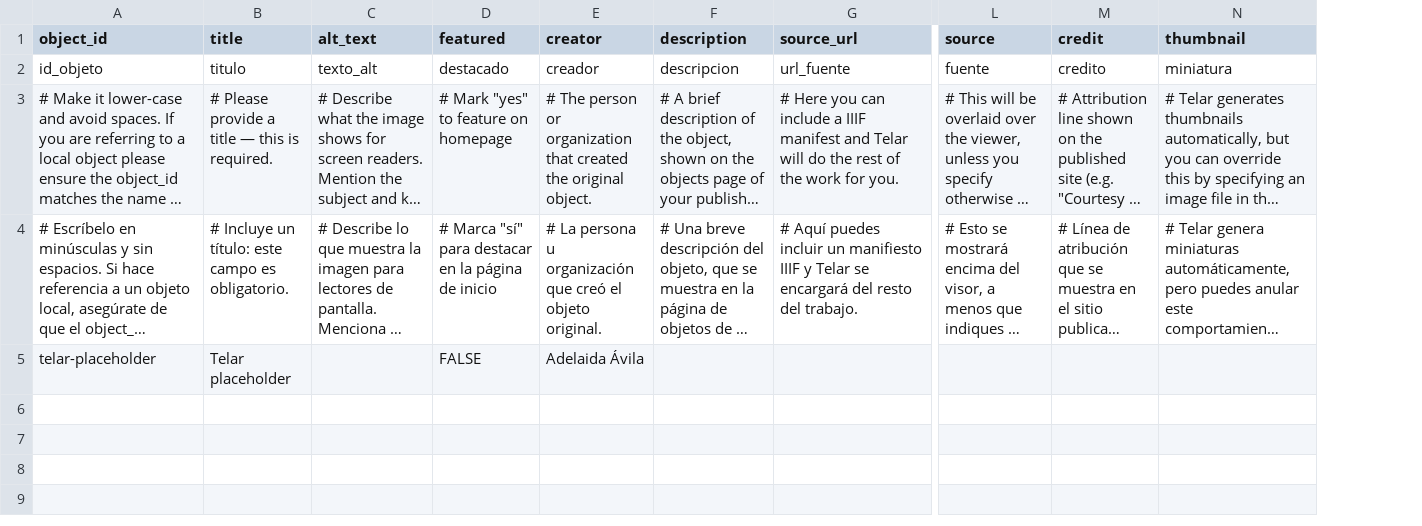
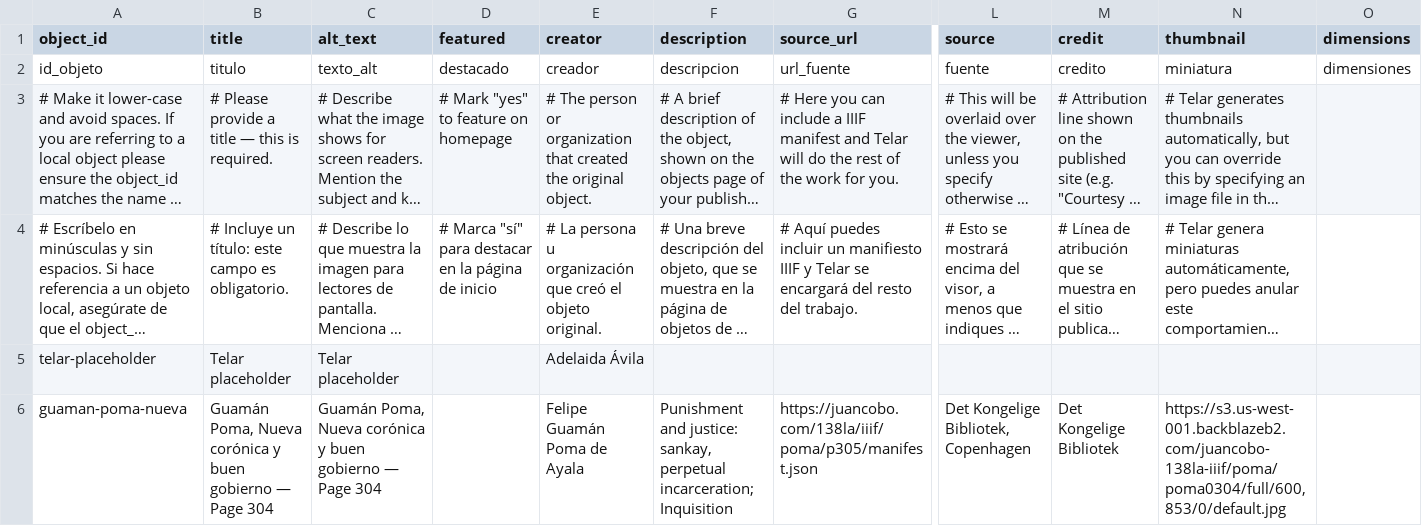
Before and after one commit to dogongem16/my-test-site, a CSV file: telar-content/spreadsheets/objects.csv, drawn as a sheet; only a part is shown, gaps mark what is left out; long unchanged cells end in …; rows hold the shown columns only; the diff names each change by its address in the sheet, - before the commit and + after, or states it on an @@ line.

Commit message:
Add 1 story, add 2 objects, add 2 pages
Added:
  Story: Guamán Poma, Nueva corónica y buen gobierno
  Object: Telar placeholder
  Object: Guamán Poma, Nueva corónica y buen gobierno — Page 304
  Page: About
  Page: Acerca de Telar
  Glossary term: Telar

Published via Telar Compositor

```diff
--- a/telar-content/spreadsheets/objects.csv
+++ b/telar-content/spreadsheets/objects.csv
+column O (dimensions), row 2: dimensiones
-C5 (alt_text): (empty)
+C5 (alt_text): Telar placeholder
-D5 (featured): FALSE
+D5 (featured): (empty)
+row 6: guaman-poma-nueva | Guamán Poma, Nueva corónica y buen gobierno — Page 304 | Guamán Poma, Nueva corónica y buen gobierno — Page 304 |  | Felipe Guamán Poma de Ayala | Punishment and justice: sankay, perpetual incarceration; Inquisition | https://juancobo.com/138la/iiif/poma/p305/manifest.json | Det Kongelige Bibliotek, Copenhagen | Det Kongelige Bibliotek | https://s3.us-west-001.backblazeb2.com/juancobo-138la-iiif/poma/poma0304/full/600,853/0/default.jpg
```
Also changed, not shown: telar-content/spreadsheets/glossary.csv, telar-content/spreadsheets/project.csv, 6 other files.
